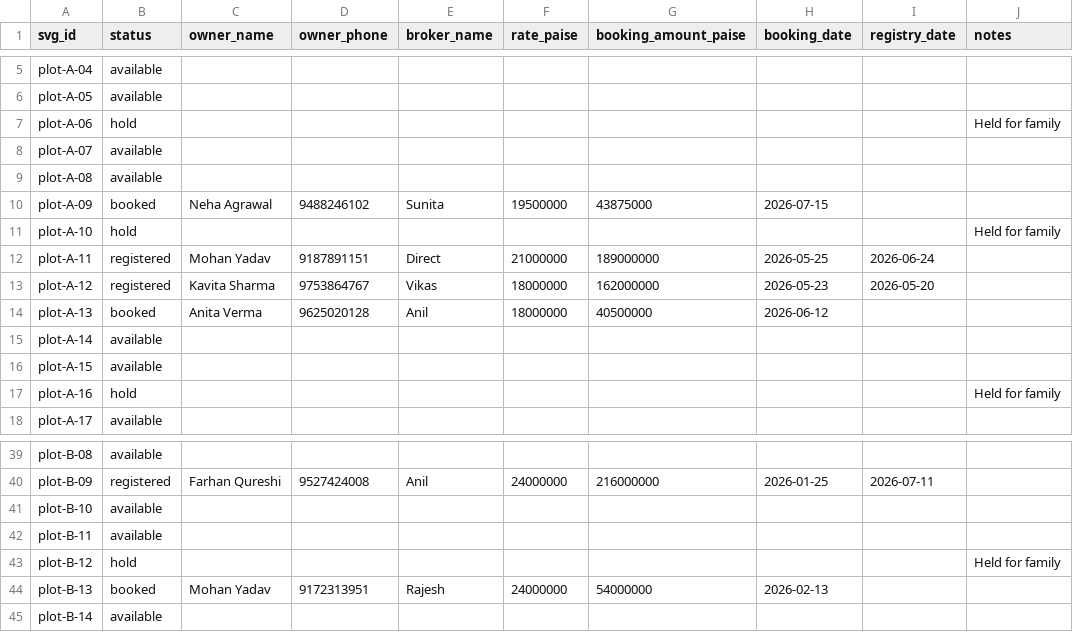
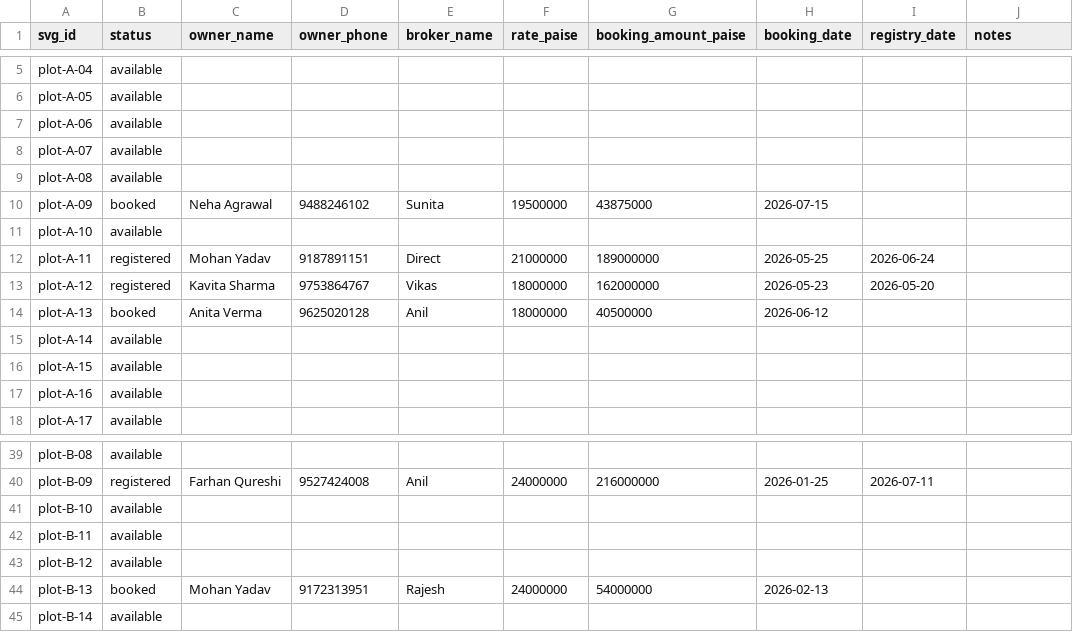
Before and after one commit to vandan1401/Live-Map, a CSV file: seed/plot-status-seed.csv, drawn as a sheet; only a part is shown, gaps mark what is left out.

```diff
--- a/seed/plot-status-seed.csv
+++ b/seed/plot-status-seed.csv
@@ -6,3 +6,3 @@ plot-A-04,available,,,,,,,,
 plot-A-05,available,,,,,,,,
-plot-A-06,hold,,,,,,,,Held for family
+plot-A-06,available,,,,,,,,
 plot-A-07,available,,,,,,,,
@@ -10,3 +10,3 @@ plot-A-08,available,,,,,,,,
 plot-A-09,booked,Neha Agrawal,9488246102,Sunita,19500000,43875000,2026-07-15,,
-plot-A-10,hold,,,,,,,,Held for family
+plot-A-10,available,,,,,,,,
 plot-A-11,registered,Mohan Yadav,9187891151,Direct,21000000,189000000,2026-05-25,2026-06-24,
@@ -16,3 +16,3 @@ plot-A-14,available,,,,,,,,
 plot-A-15,available,,,,,,,,
-plot-A-16,hold,,,,,,,,Held for family
+plot-A-16,available,,,,,,,,
 plot-A-17,available,,,,,,,,
@@ -42,3 +42,3 @@ plot-B-10,available,,,,,,,,
 plot-B-11,available,,,,,,,,
-plot-B-12,hold,,,,,,,,Held for family
+plot-B-12,available,,,,,,,,
 plot-B-13,booked,Mohan Yadav,9172313951,Rajesh,24000000,54000000,2026-02-13,,
```
Also changed, not shown: 37 other files.
